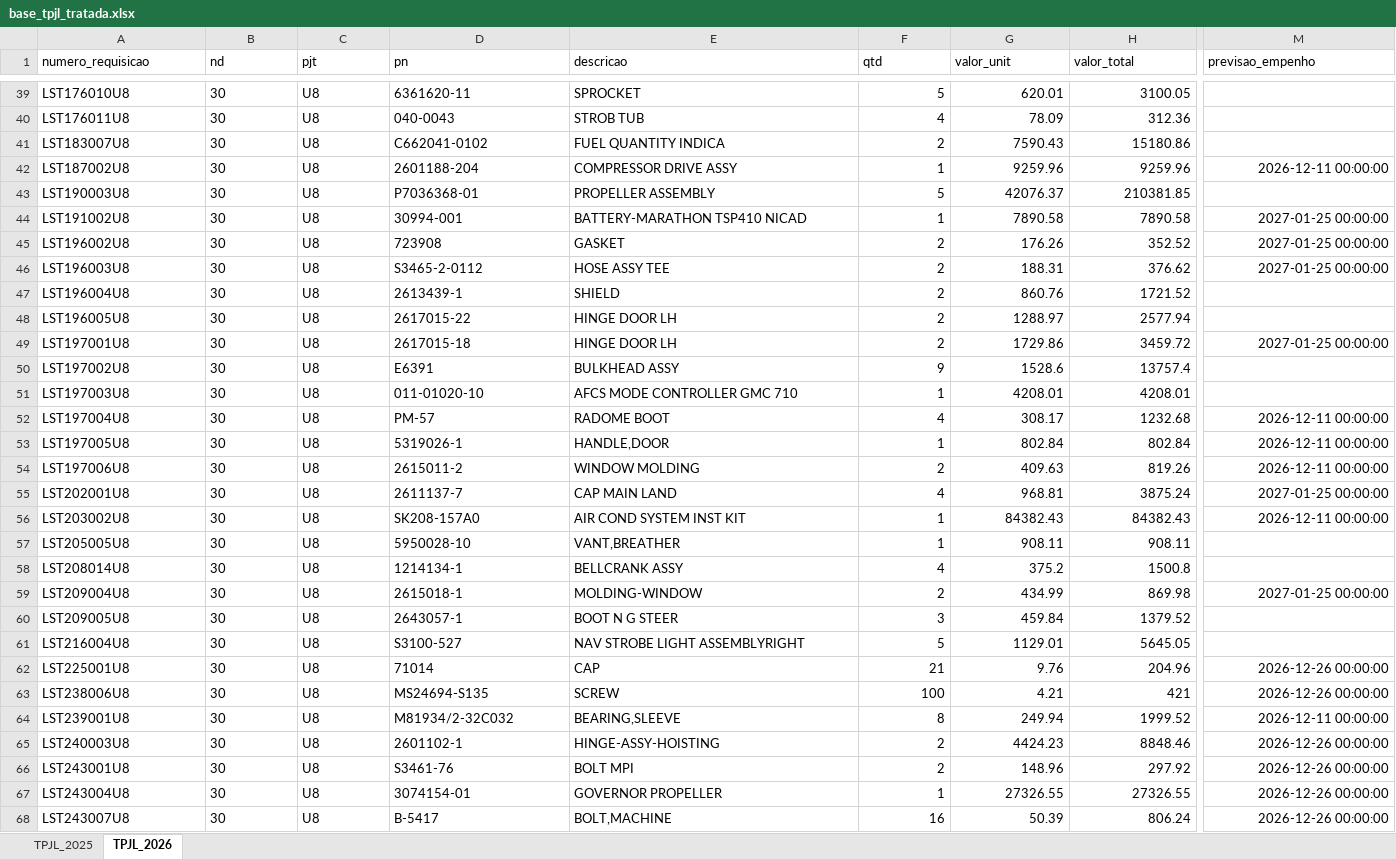
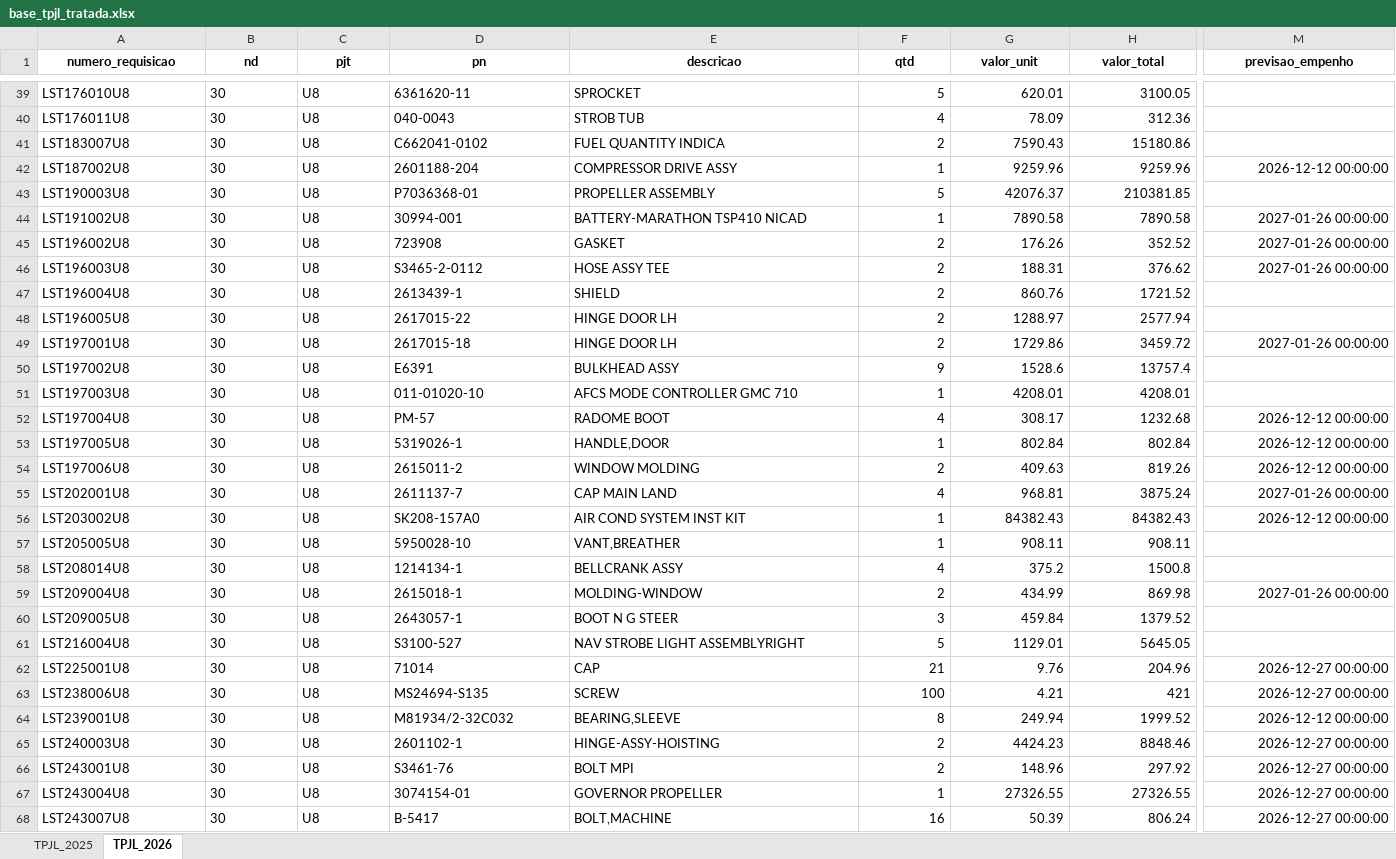
Before and after one commit to wallacedellaney/c98a-pamals, an Excel workbook: Projetos/02_Dados_Tratados/base_tpjl_tratada.xlsx, sheet TPJL_2026, drawn as a sheet; only a part is shown, gaps mark what is left out; values as stored, in another font and other column widths than the file's, no borders; the diff covers the shown part only; the diff names each change by its address in the sheet, - before the commit and + after, or states it on an @@ line.

Commit message:
Atualização automática: tpjl (12/11/2026 09:41)

```diff
--- a/Projetos/02_Dados_Tratados/base_tpjl_tratada.xlsx (sheet TPJL_2026)
+++ b/Projetos/02_Dados_Tratados/base_tpjl_tratada.xlsx (sheet TPJL_2026)
@@ A1:M1 bold: off → on, alignment: left → center @@
-M42 (previsao_empenho): 2026-12-11 00:00:00
+M42 (previsao_empenho): 2026-12-12 00:00:00
-M44:M46 (previsao_empenho): 2027-01-25 00:00:00
+M44:M46 (previsao_empenho): 2027-01-26 00:00:00
-M49 (previsao_empenho): 2027-01-25 00:00:00
+M49 (previsao_empenho): 2027-01-26 00:00:00
-M52:M54 (previsao_empenho): 2026-12-11 00:00:00
+M52:M54 (previsao_empenho): 2026-12-12 00:00:00
-M55 (previsao_empenho): 2027-01-25 00:00:00
+M55 (previsao_empenho): 2027-01-26 00:00:00
-M56 (previsao_empenho): 2026-12-11 00:00:00
+M56 (previsao_empenho): 2026-12-12 00:00:00
-M59 (previsao_empenho): 2027-01-25 00:00:00
+M59 (previsao_empenho): 2027-01-26 00:00:00
-M62:M63 (previsao_empenho): 2026-12-26 00:00:00
+M62:M63 (previsao_empenho): 2026-12-27 00:00:00
-M64 (previsao_empenho): 2026-12-11 00:00:00
+M64 (previsao_empenho): 2026-12-12 00:00:00
-M65:M68 (previsao_empenho): 2026-12-26 00:00:00
+M65:M68 (previsao_empenho): 2026-12-27 00:00:00
```
Also changed, not shown: 65 edited cells and cell formats elsewhere in this sheet, sheet TPJL_2025, 3 other files.
